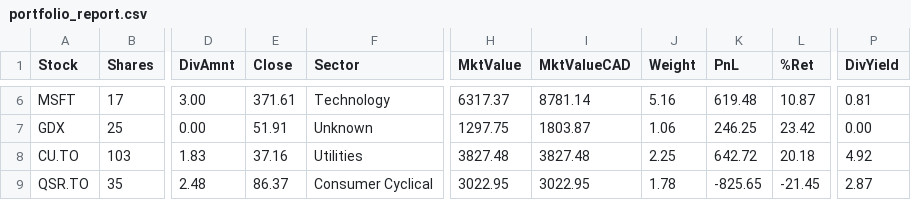
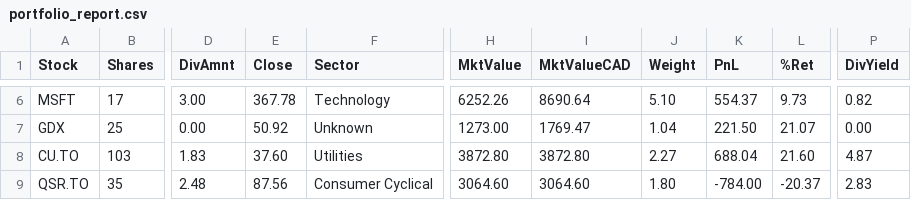
Before and after one commit to NoahCornish/investbrin, a CSV file: portfolio_report.csv, drawn as a sheet; only a part is shown, gaps mark what is left out; the diff covers the shown part only; the diff names each change by its address in the sheet, - before the commit and + after, or states it on an @@ line.

```diff
--- a/portfolio_report.csv
+++ b/portfolio_report.csv
-E6 (Close): 371.61
+E6 (Close): 367.78
-H6 (MktValue): 6317.37
+H6 (MktValue): 6252.26
-I6 (MktValueCAD): 8781.14
+I6 (MktValueCAD): 8690.64
-J6 (Weight): 5.16
+J6 (Weight): 5.10
-K6 (PnL): 619.48
+K6 (PnL): 554.37
-L6 (%Ret): 10.87
+L6 (%Ret): 9.73
-P6 (DivYield): 0.81
+P6 (DivYield): 0.82
-E7 (Close): 51.91
+E7 (Close): 50.92
-H7 (MktValue): 1297.75
+H7 (MktValue): 1273.00
-I7 (MktValueCAD): 1803.87
+I7 (MktValueCAD): 1769.47
-J7 (Weight): 1.06
+J7 (Weight): 1.04
-K7 (PnL): 246.25
+K7 (PnL): 221.50
-L7 (%Ret): 23.42
+L7 (%Ret): 21.07
-E8 (Close): 37.16
+E8 (Close): 37.60
-H8 (MktValue): 3827.48
+H8 (MktValue): 3872.80
-I8 (MktValueCAD): 3827.48
+I8 (MktValueCAD): 3872.80
-J8 (Weight): 2.25
+J8 (Weight): 2.27
-K8 (PnL): 642.72
+K8 (PnL): 688.04
-L8 (%Ret): 20.18
+L8 (%Ret): 21.60
-P8 (DivYield): 4.92
+P8 (DivYield): 4.87
-E9 (Close): 86.37
+E9 (Close): 87.56
-H9 (MktValue): 3022.95
+H9 (MktValue): 3064.60
-I9 (MktValueCAD): 3022.95
+I9 (MktValueCAD): 3064.60
-J9 (Weight): 1.78
+J9 (Weight): 1.80
-K9 (PnL): -825.65
+K9 (PnL): -784.00
-L9 (%Ret): -21.45
+L9 (%Ret): -20.37
-P9 (DivYield): 2.87
+P9 (DivYield): 2.83
```
Also changed, not shown: 95 edited cells elsewhere in this file, overall_summary.csv, 2 other files.
